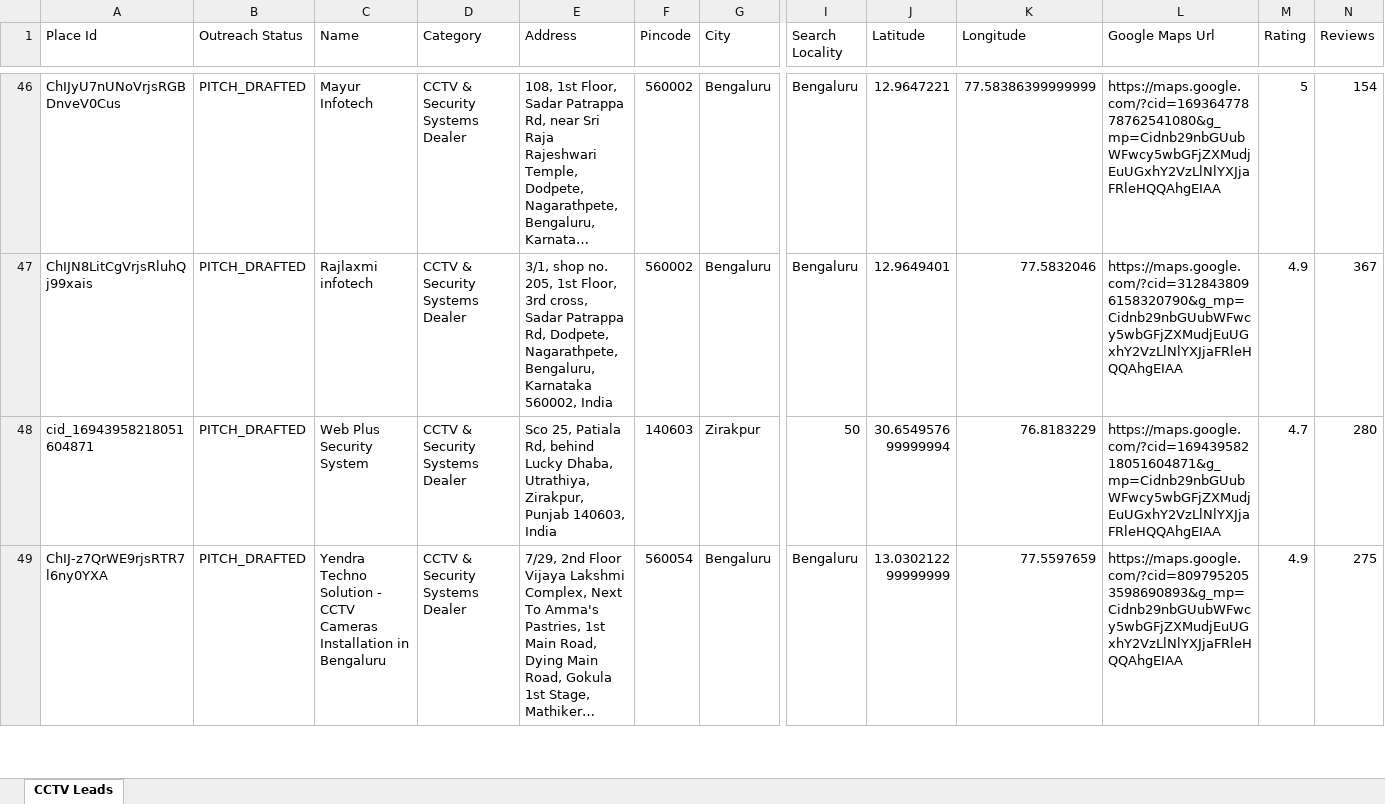
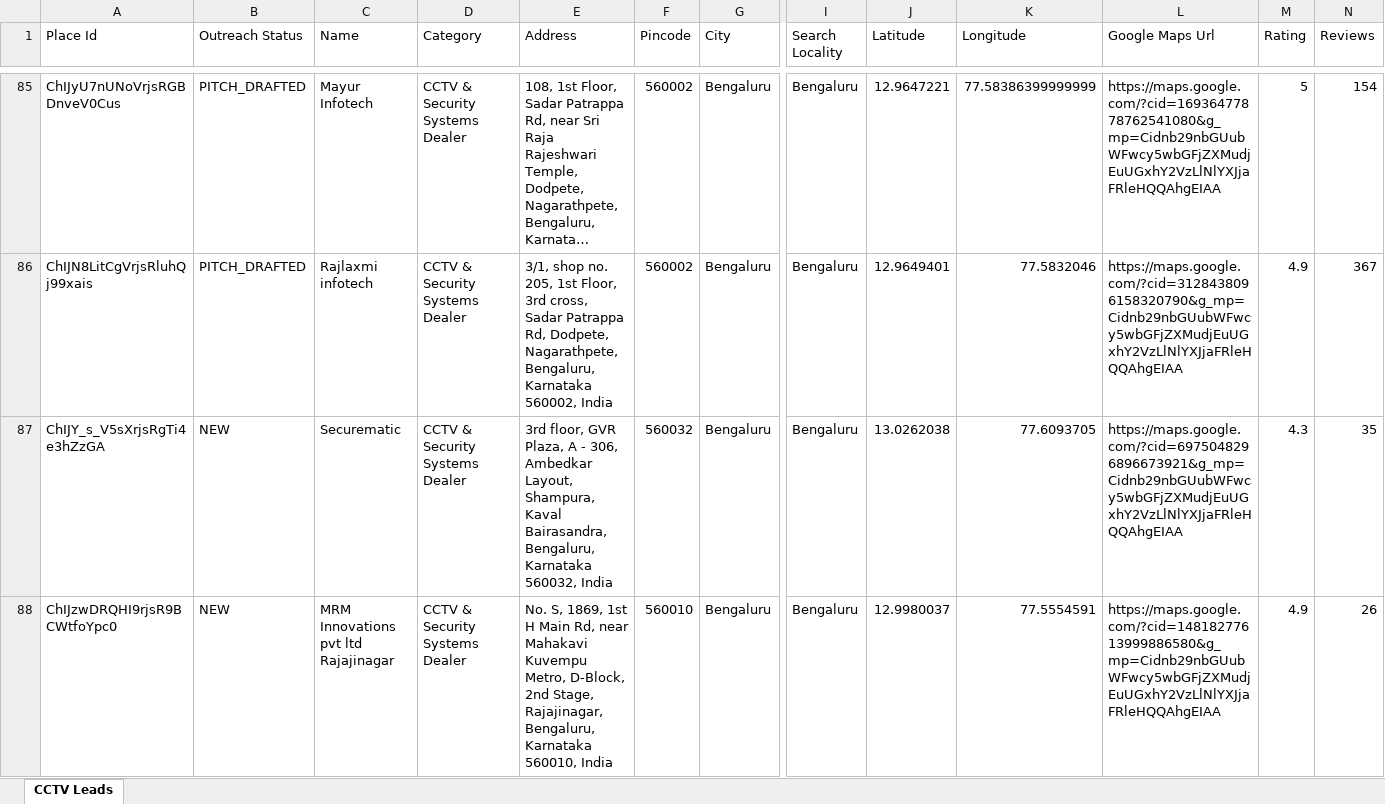
Before and after one commit to pruthvi5764/scrbot, an Excel workbook: leads.xlsx, sheet CCTV Leads, drawn as a sheet; only a part is shown, gaps mark what is left out; the shorter side is filled out with more unchanged rows; long unchanged cells end in …; values as stored, in another font and other column widths than the file's, no cell formats; rows hold the shown columns only; the diff covers the shown part only; the diff names each change by its address in the sheet, - before the commit and + after, or states it on an @@ line.

```diff
--- a/leads.xlsx (sheet CCTV Leads)
+++ b/leads.xlsx (sheet CCTV Leads)
+row 87: ChIJY_s_V5sXrjsRgTi4e3hZzGA | NEW | Securematic | CCTV & Security Systems Dealer | 3rd floor, GVR Plaza, A - 306, Ambedkar Layout, Shampura, Kaval Bairasandra, Bengaluru, Karnataka 560032, India | 560032 | Bengaluru | Bengaluru | 13.0262038 | 77.6093705 | https://maps.google.com/?cid=6975048296896673921&g_mp=Cidnb29nbGUubWFwcy5wbGFjZXMudjEuUGxhY2VzLlNlYXJjaFRleHQQAhgEIAA | 4.3 | 35
+row 88: ChIJzwDRQHI9rjsR9BCWtfoYpc0 | NEW | MRM Innovations pvt ltd Rajajinagar | CCTV & Security Systems Dealer | No. S, 1869, 1st H Main Rd, near Mahakavi Kuvempu Metro, D-Block, 2nd Stage, Rajajinagar, Bengaluru, Karnataka 560010, India | 560010 | Bengaluru | Bengaluru | 12.9980037 | 77.5554591 | https://maps.google.com/?cid=14818277613999886580&g_mp=Cidnb29nbGUubWFwcy5wbGFjZXMudjEuUGxhY2VzLlNlYXJjaFRleHQQAhgEIAA | 4.9 | 26
```
Also changed, not shown: 47 added rows elsewhere in this sheet, cell formats, 3 other files.
